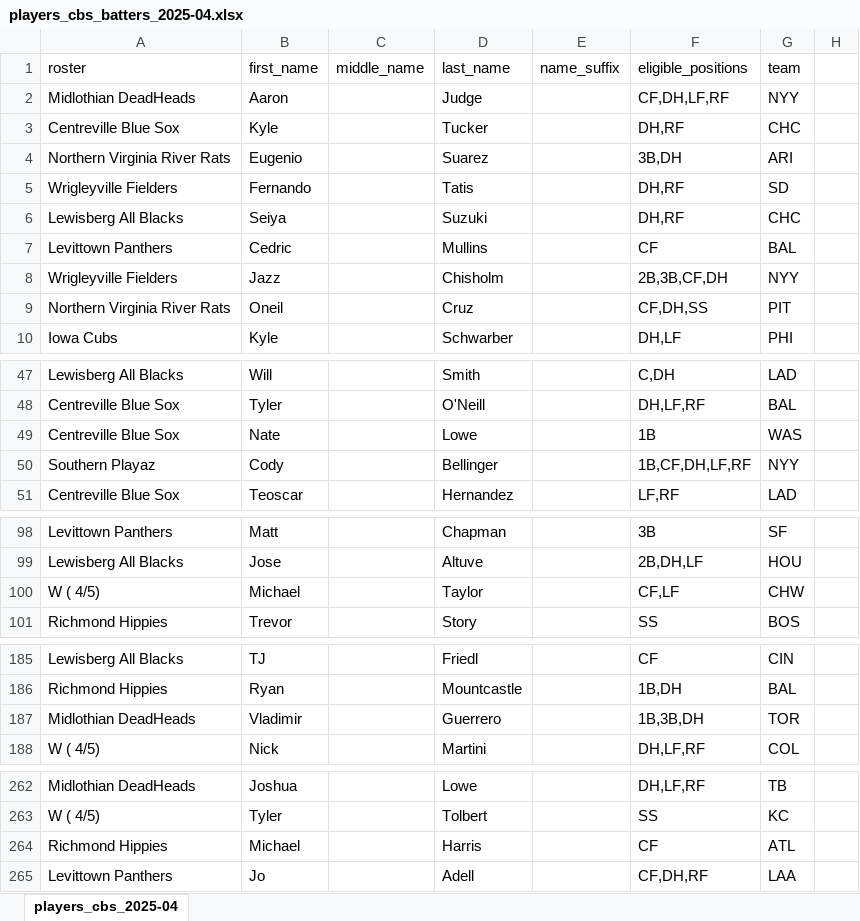
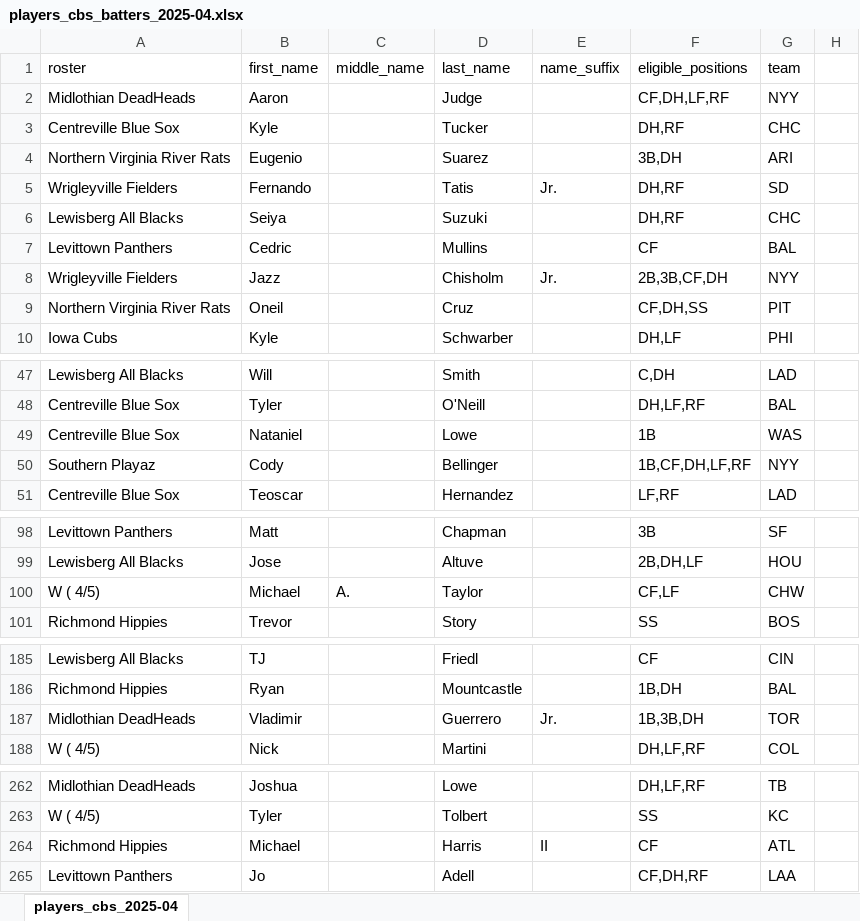
Before and after one commit to wrburgess/acuna, an Excel workbook: db/sources/players/players_cbs_batters_2025-04.xlsx, sheet players_cbs_2025-04, drawn as a sheet; only a part is shown, gaps mark what is left out; values as stored, in another font and other column widths than the file's, no borders; the diff names each change by its address in the sheet, - before the commit and + after, or states it on an @@ line.

```diff
--- a/db/sources/players/players_cbs_batters_2025-04.xlsx (sheet players_cbs_2025-04)
+++ b/db/sources/players/players_cbs_batters_2025-04.xlsx (sheet players_cbs_2025-04)
-E5 (name_suffix): (empty)
+E5 (name_suffix): Jr.
-E8 (name_suffix): (empty)
+E8 (name_suffix): Jr.
-B49 (first_name): Nate
+B49 (first_name): Nataniel
-C100 (middle_name): (empty)
+C100 (middle_name): A.
-E187 (name_suffix): (empty)
+E187 (name_suffix): Jr.
-E264 (name_suffix): (empty)
+E264 (name_suffix): II
```
Also changed, not shown: db/sources/stats/stats_fangraphs_batting_ytd_2023.xlsx, 14 other files.
